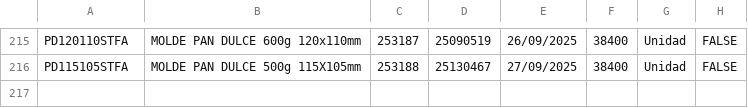
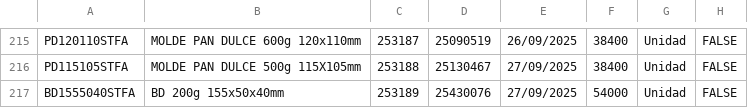
Before and after one commit to gagegfg/Molderil_ListaEmpaque, a CSV file: detallelotes.csv, drawn as a sheet; only a part is shown, gaps mark what is left out; the diff names each change by its address in the sheet, - before the commit and + after, or states it on an @@ line.

Commit message:
Añadiendo pallet 253189 al histórico

```diff
--- a/detallelotes.csv
+++ b/detallelotes.csv
+row 217: BD1555040STFA | BD 200g 155x50x40mm | 253189 | 25430076 | 27/09/2025 | 54000 | Unidad | FALSE
```
